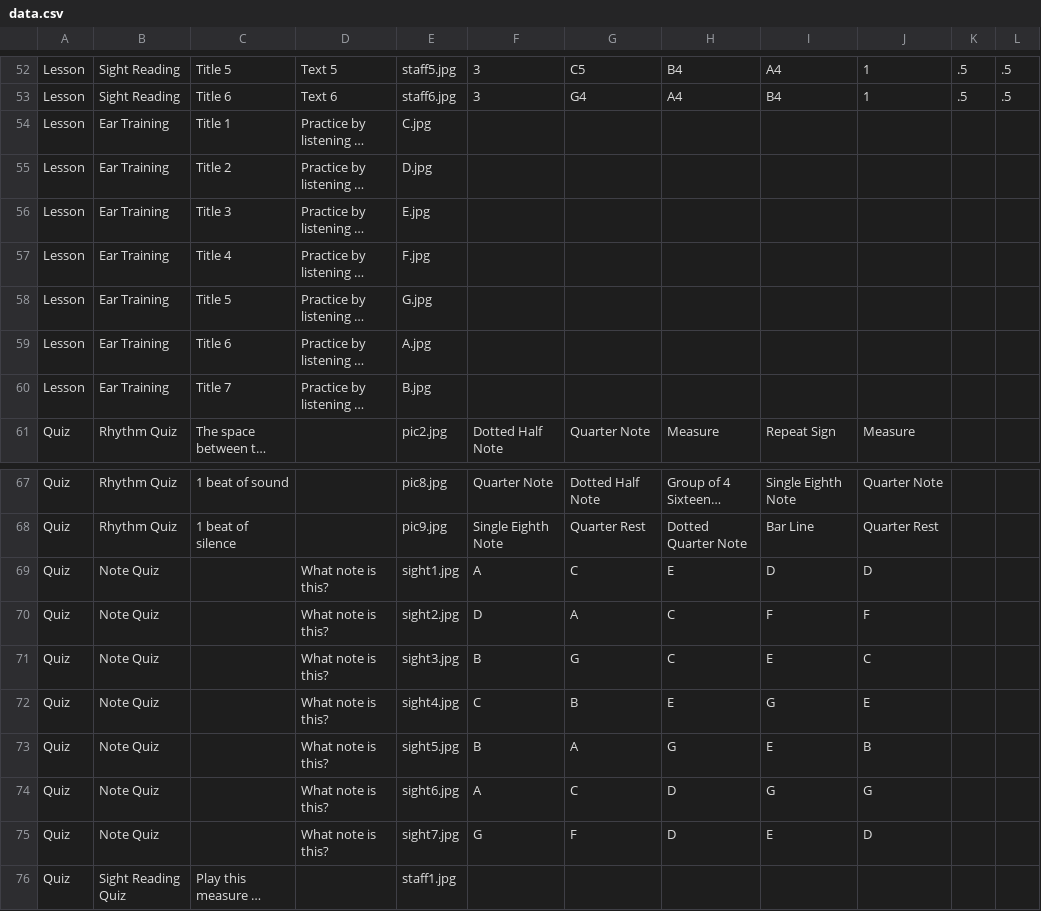
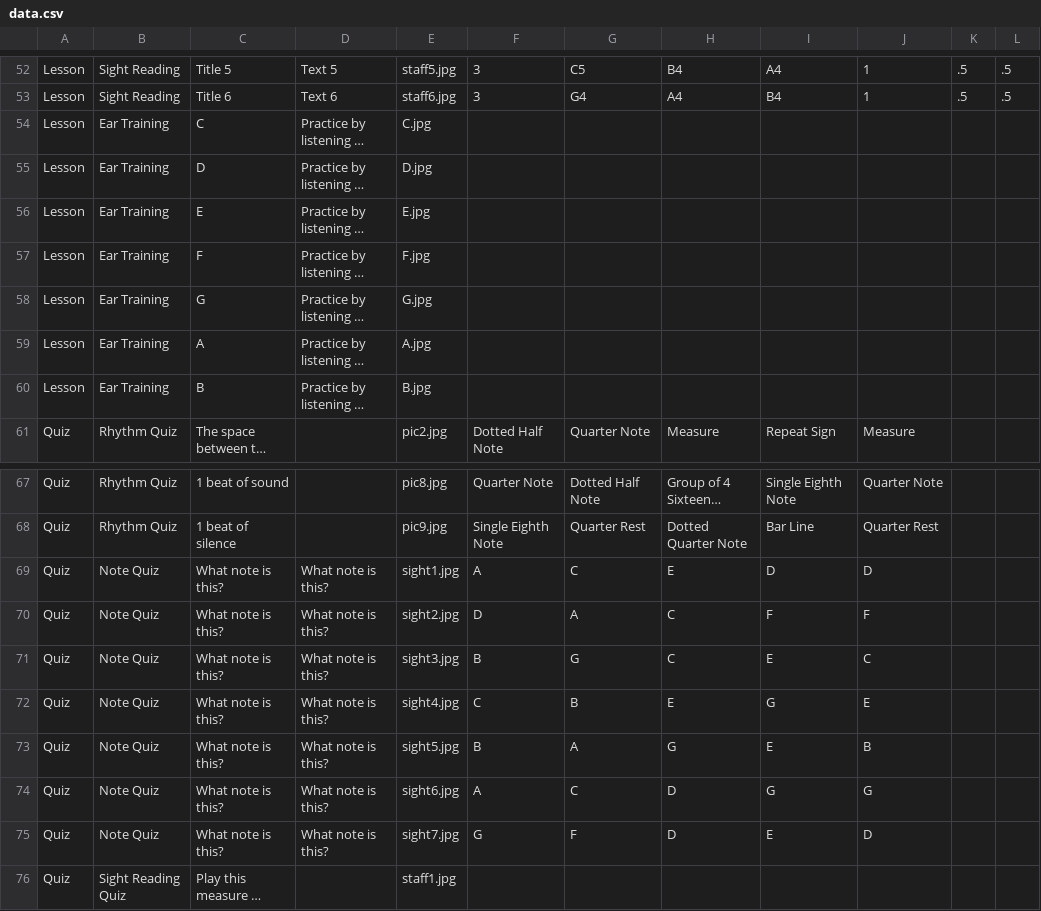
Before and after one commit to ZachKrol/MusGator, a CSV file: data.csv, drawn as a sheet; only a part is shown, gaps mark what is left out; long unchanged cells end in …; the diff names each change by its address in the sheet, - before the commit and + after, or states it on an @@ line.

Commit message:
Update csv to fix title and lesson information

```diff
--- a/data.csv
+++ b/data.csv
-C54: Title 1
+C54: C
-C55: Title 2
+C55: D
-C56: Title 3
+C56: E
-C57: Title 4
+C57: F
-C58: Title 5
+C58: G
-C59: Title 6
+C59: A
-C60: Title 7
+C60: B
-C69:C75: (empty)
+C69:C75: What note is this?
```
Also changed, not shown: 1 other file.
